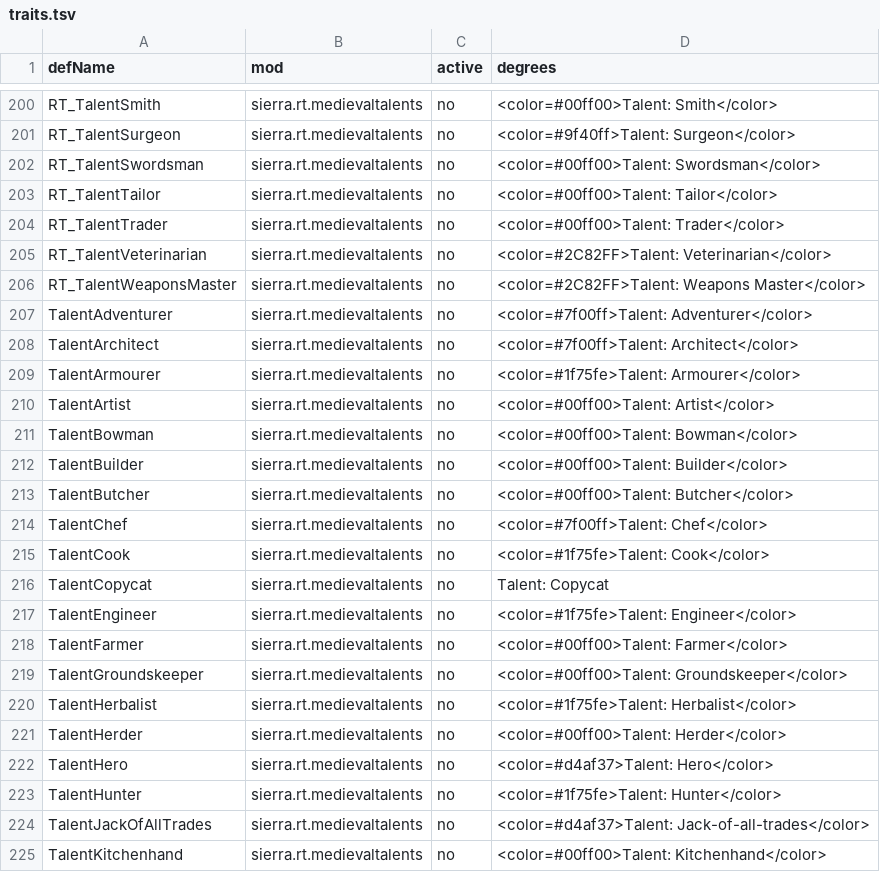
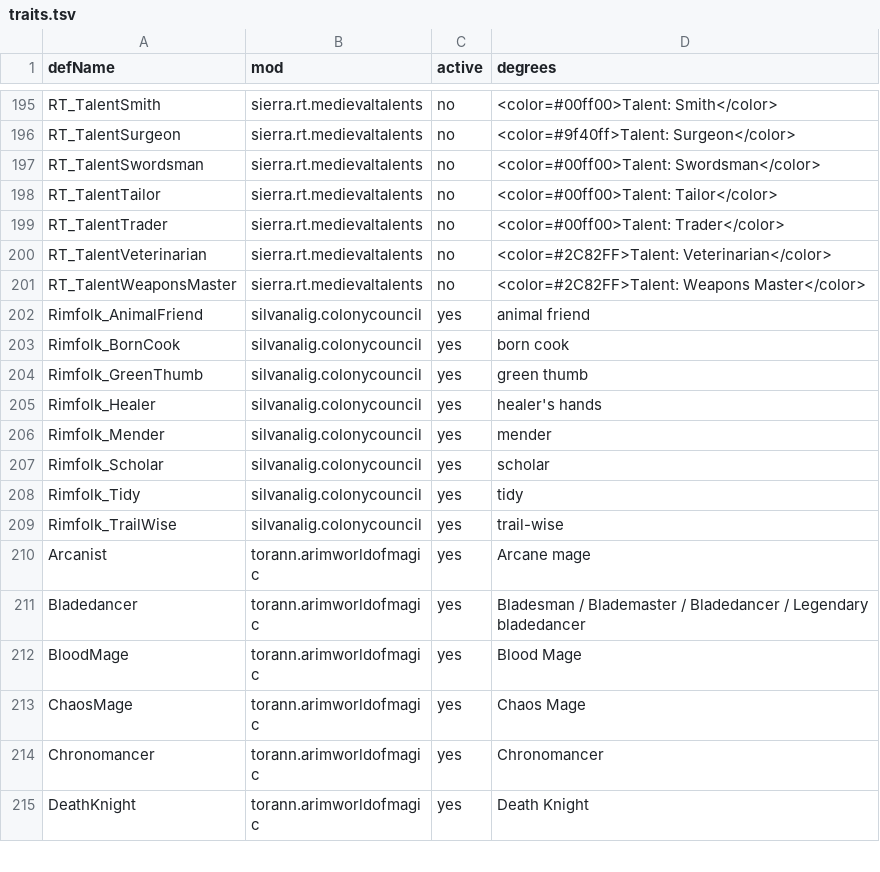
Before and after one commit to silvanalig95-cmd/Rimworld-Helper, a TSV file: docs/player-mods/traits.tsv, drawn as a sheet; only a part is shown, gaps mark what is left out; the shorter side is filled out with more unchanged rows; the diff covers the shown part only; the diff names each change by its address in the sheet, - before the commit and + after, or states it on an @@ line.

```diff
--- a/docs/player-mods/traits.tsv
+++ b/docs/player-mods/traits.tsv
-row 207: TalentAdventurer | sierra.rt.medievaltalents | no | <color=#7f00ff>Talent: Adventurer</color>
-row 208: TalentArchitect | sierra.rt.medievaltalents | no | <color=#7f00ff>Talent: Architect</color>
-row 209: TalentArmourer | sierra.rt.medievaltalents | no | <color=#1f75fe>Talent: Armourer</color>
-row 210: TalentArtist | sierra.rt.medievaltalents | no | <color=#00ff00>Talent: Artist</color>
-row 211: TalentBowman | sierra.rt.medievaltalents | no | <color=#00ff00>Talent: Bowman</color>
-row 212: TalentBuilder | sierra.rt.medievaltalents | no | <color=#00ff00>Talent: Builder</color>
-row 213: TalentButcher | sierra.rt.medievaltalents | no | <color=#00ff00>Talent: Butcher</color>
-row 214: TalentChef | sierra.rt.medievaltalents | no | <color=#7f00ff>Talent: Chef</color>
-row 215: TalentCook | sierra.rt.medievaltalents | no | <color=#1f75fe>Talent: Cook</color>
-row 216: TalentCopycat | sierra.rt.medievaltalents | no | Talent: Copycat
-row 217: TalentEngineer | sierra.rt.medievaltalents | no | <color=#1f75fe>Talent: Engineer</color>
-row 218: TalentFarmer | sierra.rt.medievaltalents | no | <color=#00ff00>Talent: Farmer</color>
-row 219: TalentGroundskeeper | sierra.rt.medievaltalents | no | <color=#00ff00>Talent: Groundskeeper</color>
-row 220: TalentHerbalist | sierra.rt.medievaltalents | no | <color=#1f75fe>Talent: Herbalist</color>
-row 221: TalentHerder | sierra.rt.medievaltalents | no | <color=#00ff00>Talent: Herder</color>
-row 222: TalentHero | sierra.rt.medievaltalents | no | <color=#d4af37>Talent: Hero</color>
-row 223: TalentHunter | sierra.rt.medievaltalents | no | <color=#1f75fe>Talent: Hunter</color>
-row 224: TalentJackOfAllTrades | sierra.rt.medievaltalents | no | <color=#d4af37>Talent: Jack-of-all-trades</color>
-row 225: TalentKitchenhand | sierra.rt.medievaltalents | no | <color=#00ff00>Talent: Kitchenhand</color>
```
Also changed, not shown: 19 removed rows elsewhere in this file, docs/player-mods/abilities.tsv, docs/player-mods/apparel.tsv, 30 other files.
